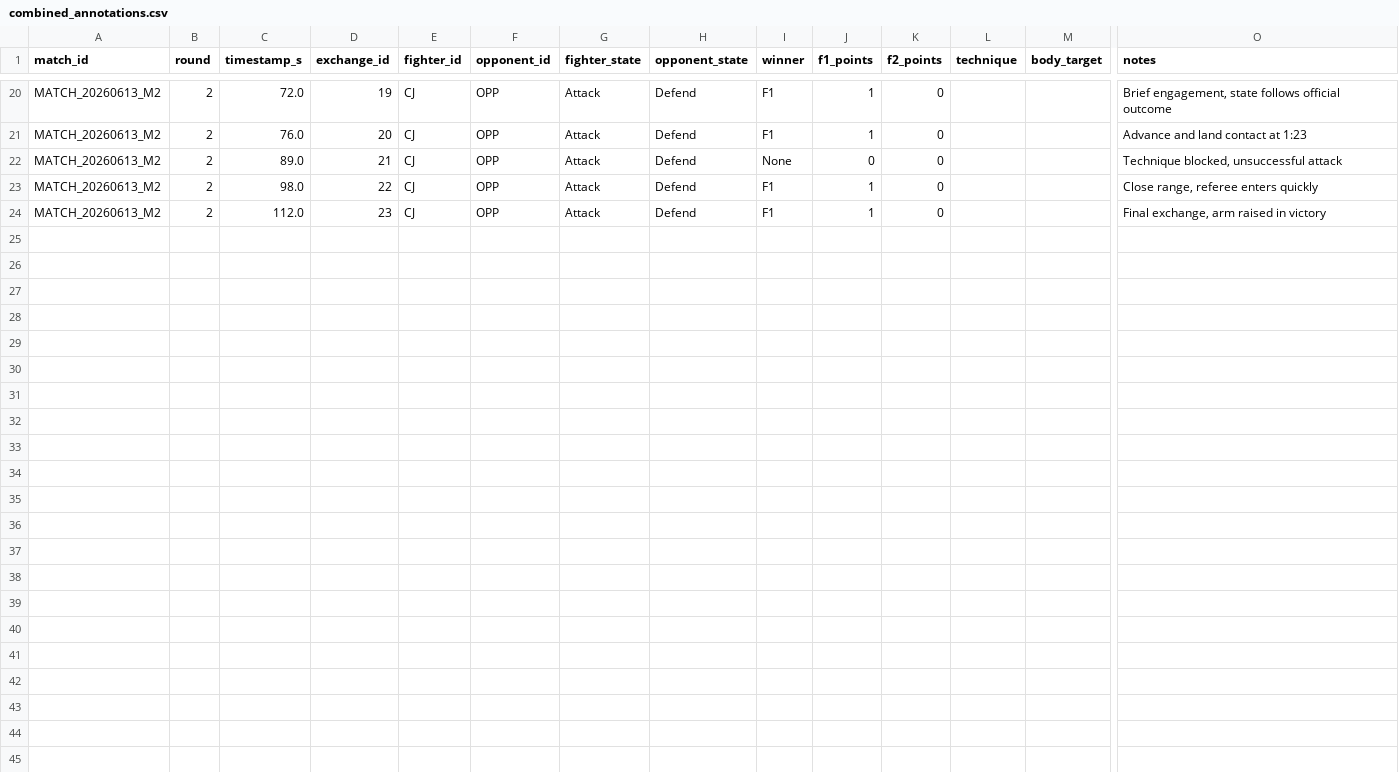
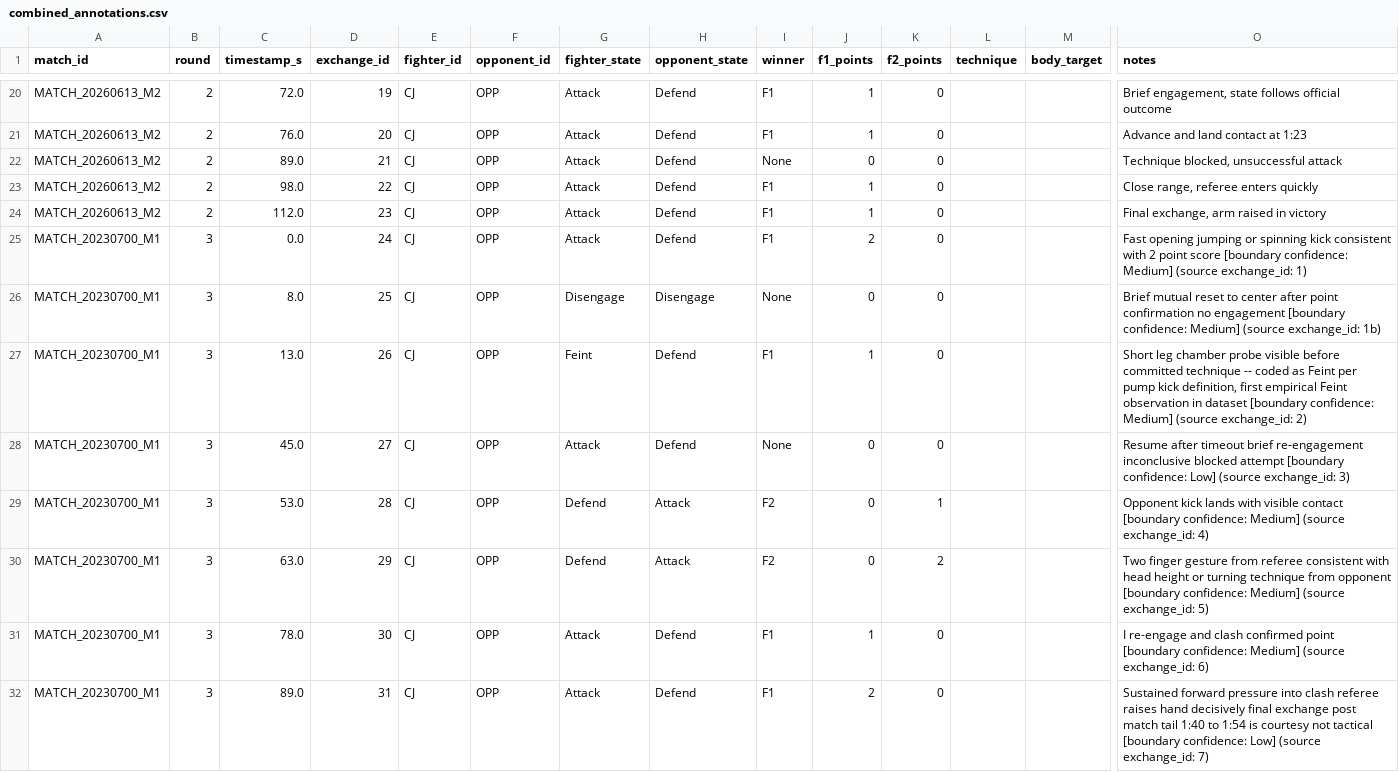
Before and after one commit to cburnham2424/sparring-dynamics-markov, a CSV file: data/combined_annotations.csv, drawn as a sheet; only a part is shown, gaps mark what is left out; rows hold the shown columns only; the diff names each change by its address in the sheet, - before the commit and + after, or states it on an @@ line.

```diff
--- a/data/combined_annotations.csv
+++ b/data/combined_annotations.csv
+row 25: MATCH_20230700_M1 | 3 | 0.0 | 24 | CJ | OPP | Attack | Defend | F1 | 2 | 0 |  |  | Fast opening jumping or spinning kick consistent with 2 point score [boundary confidence: Medium] (source exchange_id: 1)
+row 26: MATCH_20230700_M1 | 3 | 8.0 | 25 | CJ | OPP | Disengage | Disengage | None | 0 | 0 |  |  | Brief mutual reset to center after point confirmation no engagement [boundary confidence: Medium] (source exchange_id: 1b)
+row 27: MATCH_20230700_M1 | 3 | 13.0 | 26 | CJ | OPP | Feint | Defend | F1 | 1 | 0 |  |  | Short leg chamber probe visible before committed technique -- coded as Feint per pump kick definition, first empirical Feint observation in dataset [boundary confidence: Medium] (source exchange_id: 2)
+row 28: MATCH_20230700_M1 | 3 | 45.0 | 27 | CJ | OPP | Attack | Defend | None | 0 | 0 |  |  | Resume after timeout brief re-engagement inconclusive blocked attempt [boundary confidence: Low] (source exchange_id: 3)
+row 29: MATCH_20230700_M1 | 3 | 53.0 | 28 | CJ | OPP | Defend | Attack | F2 | 0 | 1 |  |  | Opponent kick lands with visible contact [boundary confidence: Medium] (source exchange_id: 4)
+row 30: MATCH_20230700_M1 | 3 | 63.0 | 29 | CJ | OPP | Defend | Attack | F2 | 0 | 2 |  |  | Two finger gesture from referee consistent with head height or turning technique from opponent [boundary confidence: Medium] (source exchange_id: 5)
+row 31: MATCH_20230700_M1 | 3 | 78.0 | 30 | CJ | OPP | Attack | Defend | F1 | 1 | 0 |  |  | I re-engage and clash confirmed point [boundary confidence: Medium] (source exchange_id: 6)
+row 32: MATCH_20230700_M1 | 3 | 89.0 | 31 | CJ | OPP | Attack | Defend | F1 | 2 | 0 |  |  | Sustained forward pressure into clash referee raises hand decisively final exchange post match tail 1:40 to 1:54 is courtesy not tactical [boundary confidence: Low] (source exchange_id: 7)
```
Also changed, not shown: 1 other file.
